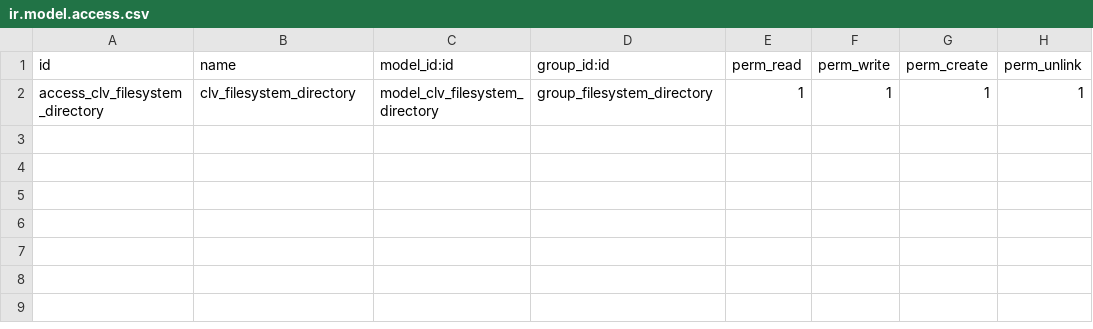
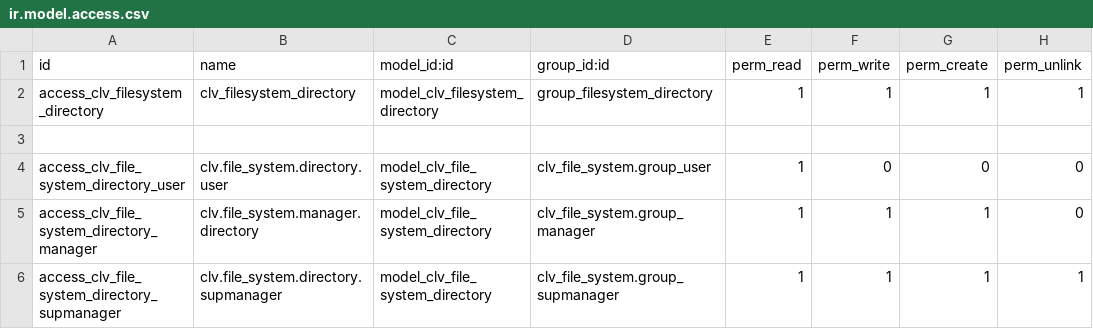
Before and after one commit to CLVsol/clvsol_odoo_addons, a CSV file: clv_file_system/security/ir.model.access.csv, drawn as a sheet.

Commit message:
[IMP] clv_file_system (ADD file_system_directory)

```diff
--- a/clv_file_system/security/ir.model.access.csv
+++ b/clv_file_system/security/ir.model.access.csv
@@ -2 +2,5 @@ id,name,model_id:id,group_id:id,perm_read,perm_write,perm_create,perm_unlink
 access_clv_filesystem_directory,clv_filesystem_directory,model_clv_filesystem_directory,group_filesystem_directory,1,1,1,1
+
+access_clv_file_system_directory_user,clv.file_system.directory.user,model_clv_file_system_directory,clv_file_system.group_user,1,0,0,0
+access_clv_file_system_directory_manager,clv.file_system.manager.directory,model_clv_file_system_directory,clv_file_system.group_manager,1,1,1,0
+access_clv_file_system_directory_supmanager,clv.file_system.directory.supmanager,model_clv_file_system_directory,clv_file_system.group_supmanager,1,1,1,1
```
Also changed, not shown: 6 other files.
